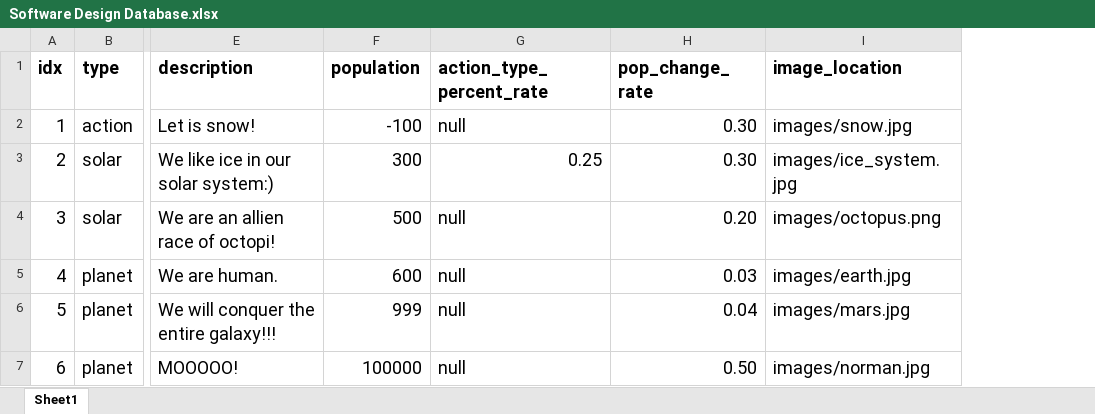
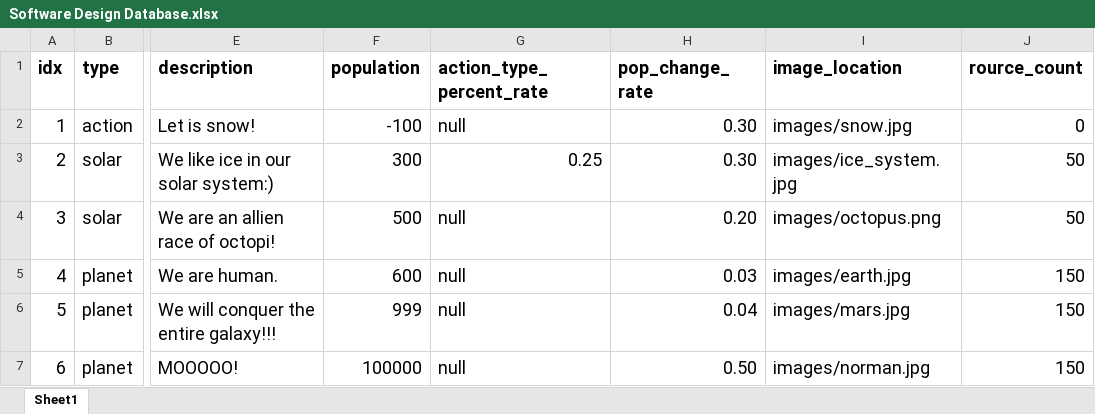
Before and after one commit to 19tpersons/conquer, an Excel workbook: Software Engineering/Software Design Database.xlsx, sheet Sheet1, drawn as a sheet; only a part is shown, gaps mark what is left out; values as stored, in another font and other column widths than the file's, no borders; the diff names each change by its address in the sheet, - before the commit and + after, or states it on an @@ line.

```diff
--- a/Software Engineering/Software Design Database.xlsx (sheet Sheet1)
+++ b/Software Engineering/Software Design Database.xlsx (sheet Sheet1)
+column J (rource_count), rows 2-7: 0 | 50 | 50 | 150 | 150 | 150
```
Also changed, not shown: 7 other files.
